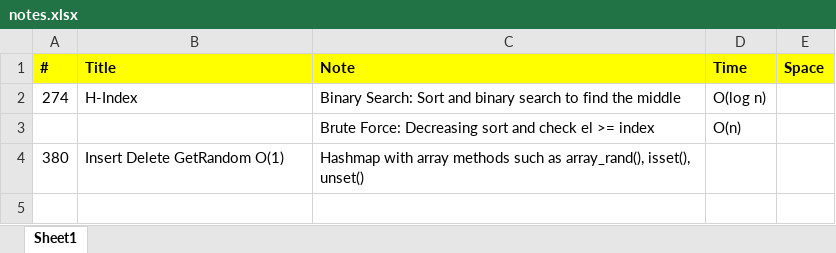
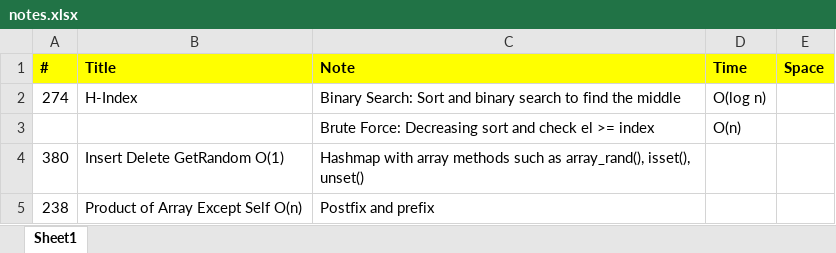
Before and after one commit to jhoonhan/leetCode, an Excel workbook: notes.xlsx, sheet Sheet1, drawn as a sheet; values as stored, in another font and other column widths than the file's, no borders; the diff names each change by its address in the sheet, - before the commit and + after, or states it on an @@ line.

```diff
--- a/notes.xlsx (sheet Sheet1)
+++ b/notes.xlsx (sheet Sheet1)
+row 5: 238 | Product of Array Except Self O(n) | Postfix and prefix
```
Also changed, not shown: 2 other files.
